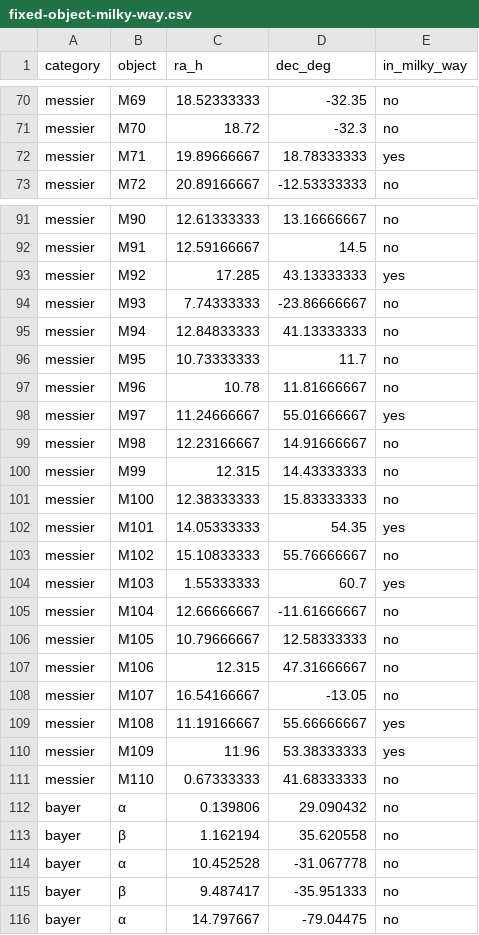
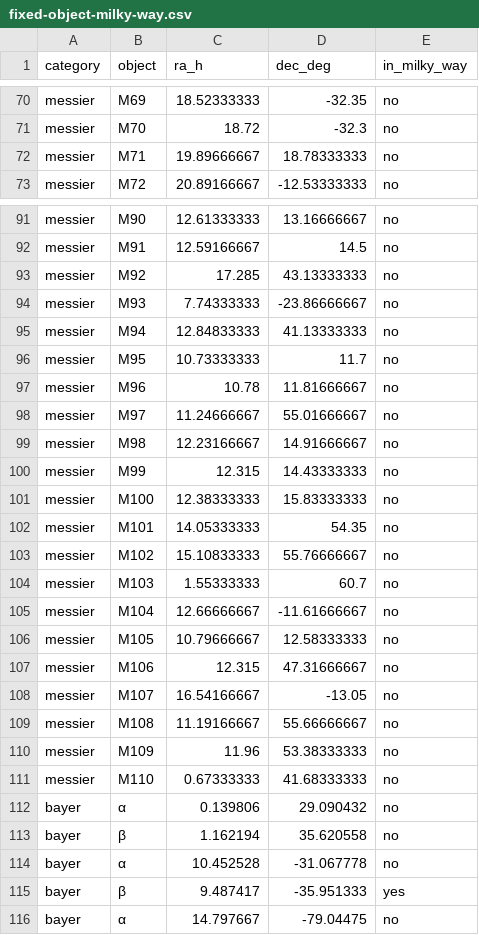
Before and after one commit to alexmiller63/star-almanack, a CSV file: fixed-object-milky-way.csv, drawn as a sheet; only a part is shown, gaps mark what is left out; the diff covers the shown part only.

```diff
--- a/fixed-object-milky-way.csv
+++ b/fixed-object-milky-way.csv
@@ -71,3 +71,3 @@ messier,M69,18.52333333,-32.35,no
 messier,M70,18.72,-32.3,no
-messier,M71,19.89666667,18.78333333,yes
+messier,M71,19.89666667,18.78333333,no
 messier,M72,20.89166667,-12.53333333,no
@@ -92,3 +92,3 @@ messier,M90,12.61333333,13.16666667,no
 messier,M91,12.59166667,14.5,no
-messier,M92,17.285,43.13333333,yes
+messier,M92,17.285,43.13333333,no
 messier,M93,7.74333333,-23.86666667,no
@@ -97,3 +97,3 @@ messier,M95,10.73333333,11.7,no
 messier,M96,10.78,11.81666667,no
-messier,M97,11.24666667,55.01666667,yes
+messier,M97,11.24666667,55.01666667,no
 messier,M98,12.23166667,14.91666667,no
@@ -101,5 +101,5 @@ messier,M99,12.315,14.43333333,no
 messier,M100,12.38333333,15.83333333,no
-messier,M101,14.05333333,54.35,yes
+messier,M101,14.05333333,54.35,no
 messier,M102,15.10833333,55.76666667,no
-messier,M103,1.55333333,60.7,yes
+messier,M103,1.55333333,60.7,no
 messier,M104,12.66666667,-11.61666667,no
@@ -108,4 +108,4 @@ messier,M106,12.315,47.31666667,no
 messier,M107,16.54166667,-13.05,no
-messier,M108,11.19166667,55.66666667,yes
-messier,M109,11.96,53.38333333,yes
+messier,M108,11.19166667,55.66666667,no
+messier,M109,11.96,53.38333333,no
 messier,M110,0.67333333,41.68333333,no
@@ -114,3 +114,3 @@ bayer,β,1.162194,35.620558,no
 bayer,α,10.452528,-31.067778,no
-bayer,β,9.487417,-35.951333,no
+bayer,β,9.487417,-35.951333,yes
 bayer,α,14.797667,-79.04475,no
```
Also changed, not shown: 44 edited cells elsewhere in this file.
